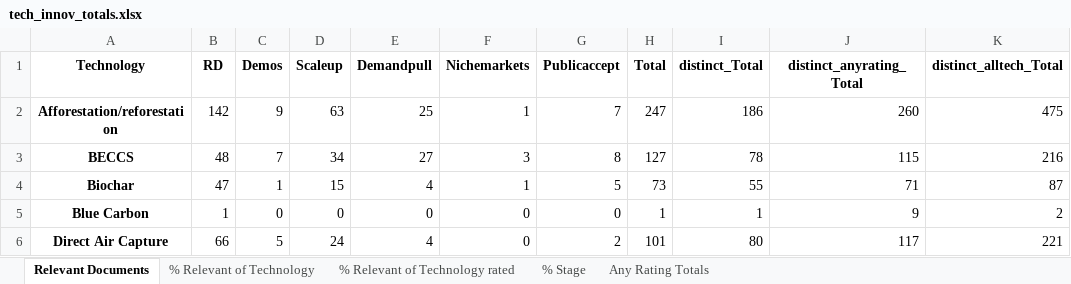
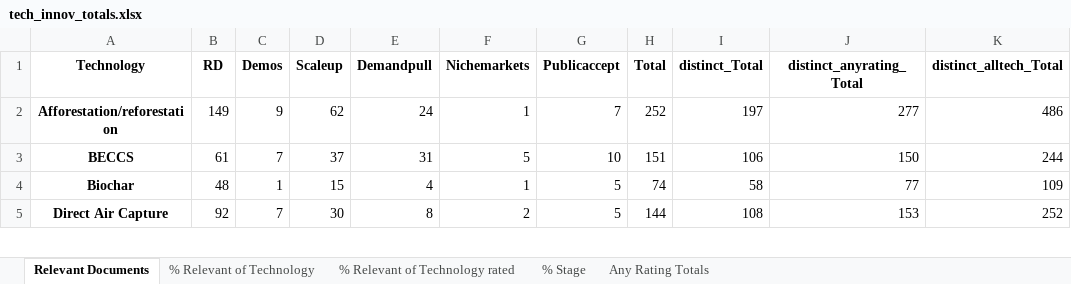
Before and after one commit to mcc-apsis/NETs-review, an Excel workbook: tables/tech_innov_totals.xlsx, sheet Relevant Documents, drawn as a sheet; only a part is shown; values as stored, in another font and other column widths than the file's, no borders; removed rows and columns are numbered as before the commit, all else as after; the diff covers the shown part only; the diff names each change by its address in the sheet, - before the commit and + after, or states it on an @@ line.

```diff
--- a/tables/tech_innov_totals.xlsx (sheet Relevant Documents)
+++ b/tables/tech_innov_totals.xlsx (sheet Relevant Documents)
-B2 (RD): 142
+B2 (RD): 149
-D2 (Scaleup): 63
+D2 (Scaleup): 62
-E2 (Demandpull): 25
+E2 (Demandpull): 24
-H2 (Total): 247
+H2 (Total): 252
-I2 (distinct_Total): 186
+I2 (distinct_Total): 197
-J2 (distinct_anyrating_Total): 260
+J2 (distinct_anyrating_Total): 277
-K2 (distinct_alltech_Total): 475
+K2 (distinct_alltech_Total): 486
-B3 (RD): 48
+B3 (RD): 61
-D3 (Scaleup): 34
+D3 (Scaleup): 37
-E3 (Demandpull): 27
+E3 (Demandpull): 31
-F3 (Nichemarkets): 3
+F3 (Nichemarkets): 5
-G3 (Publicaccept): 8
+G3 (Publicaccept): 10
-H3 (Total): 127
+H3 (Total): 151
-I3 (distinct_Total): 78
+I3 (distinct_Total): 106
-J3 (distinct_anyrating_Total): 115
+J3 (distinct_anyrating_Total): 150
-K3 (distinct_alltech_Total): 216
+K3 (distinct_alltech_Total): 244
-B4 (RD): 47
+B4 (RD): 48
-H4 (Total): 73
+H4 (Total): 74
-I4 (distinct_Total): 55
+I4 (distinct_Total): 58
-J4 (distinct_anyrating_Total): 71
+J4 (distinct_anyrating_Total): 77
-K4 (distinct_alltech_Total): 87
+K4 (distinct_alltech_Total): 109
-row 5: Blue Carbon | 1 | 0 | 0 | 0 | 0 | 0 | 1 | 1 | 9 | 2
-B5 (RD): 66
+B5 (RD): 92
-C5 (Demos): 5
+C5 (Demos): 7
-D5 (Scaleup): 24
+D5 (Scaleup): 30
-E5 (Demandpull): 4
+E5 (Demandpull): 8
-F5 (Nichemarkets): 0
+F5 (Nichemarkets): 2
-G5 (Publicaccept): 2
+G5 (Publicaccept): 5
-H5 (Total): 101
+H5 (Total): 144
-I5 (distinct_Total): 80
+I5 (distinct_Total): 108
-J5 (distinct_anyrating_Total): 117
+J5 (distinct_anyrating_Total): 153
-K5 (distinct_alltech_Total): 221
+K5 (distinct_alltech_Total): 252
```
Also changed, not shown: 1 added row, 2 removed rows and 41 edited cells elsewhere in this sheet, sheet % Relevant of Technology, sheet Any Rating Totals, sheet % Relevant of Technology rated, sheet % Stage, 7 other files.
